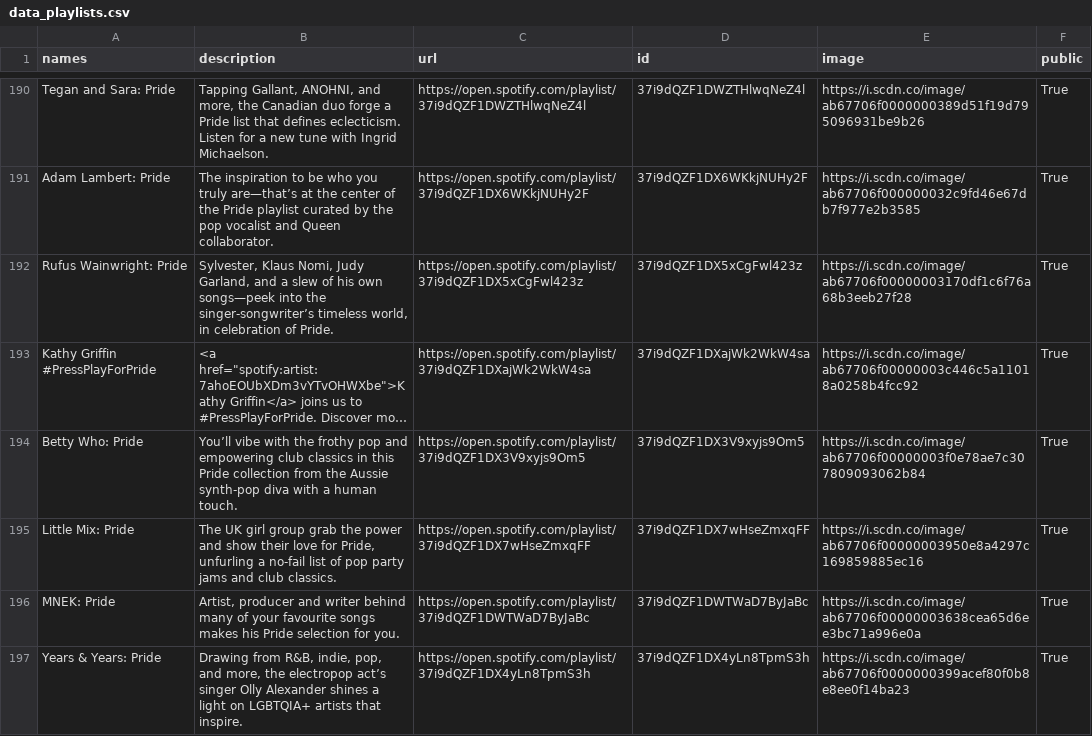
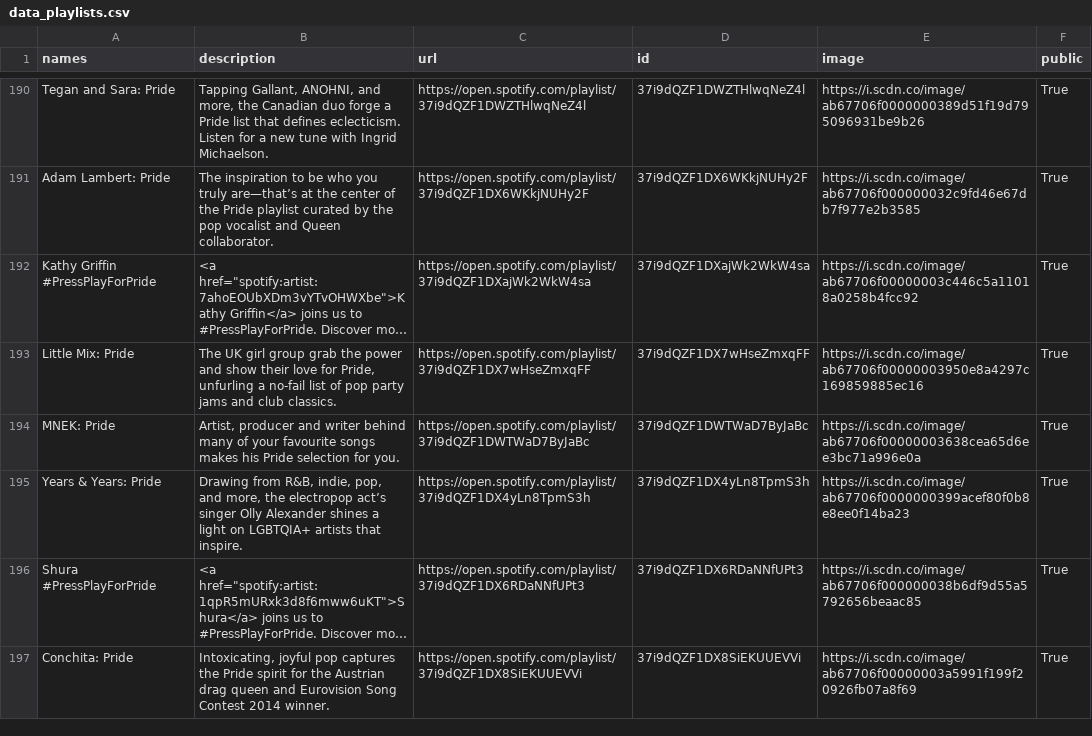
Before and after one commit to GrAMATO/Spotify_final, a CSV file: Testfolder/data_playlists.csv, drawn as a sheet; only a part is shown, gaps mark what is left out; the shorter side is filled out with more unchanged rows; long unchanged cells end in …; the diff names each change by its address in the sheet, - before the commit and + after, or states it on an @@ line.

Commit message:
update

```diff
--- a/Testfolder/data_playlists.csv
+++ b/Testfolder/data_playlists.csv
-row 192: Rufus Wainwright: Pride | Sylvester, Klaus Nomi, Judy Garland, and a slew of his own songs—peek into the singer-songwriter’s timeless world, in celebration of Pride. | https://open.spotify.com/playlist/37i9dQZF1DX5xCgFwl423z | 37i9dQZF1DX5xCgFwl423z | https://i.scdn.co/image/ab67706f00000003170df1c6f76a68b3eeb27f28 | True
-row 194: Betty Who: Pride | You’ll vibe with the frothy pop and empowering club classics in this Pride collection from the Aussie synth-pop diva with a human touch. | https://open.spotify.com/playlist/37i9dQZF1DX3V9xyjs9Om5 | 37i9dQZF1DX3V9xyjs9Om5 | https://i.scdn.co/image/ab67706f00000003f0e78ae7c307809093062b84 | True
```
